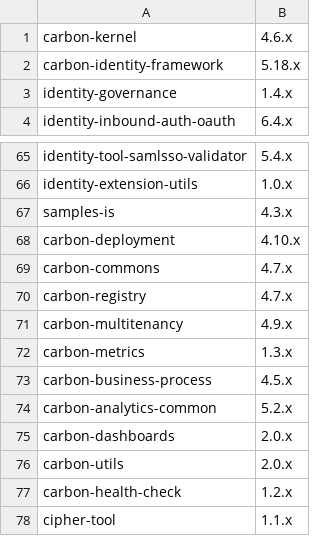
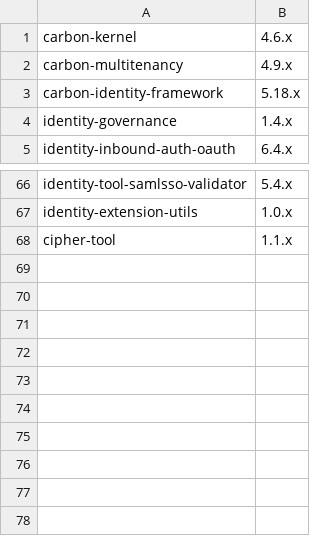
Before and after one commit to wso2/product-is, a CSV file: .github/scripts/branches.csv, drawn as a sheet; only a part is shown, gaps mark what is left out.

Commit message:
5.12.x PR Builder workflow scripts updated.

```diff
--- a/.github/scripts/branches.csv
+++ b/.github/scripts/branches.csv
@@ -1,2 +1,3 @@
 carbon-kernel,4.6.x
+carbon-multitenancy,4.9.x
 carbon-identity-framework,5.18.x
@@ -66,13 +67,2 @@ identity-tool-samlsso-validator,5.4.x
 identity-extension-utils,1.0.x
-samples-is,4.3.x
-carbon-deployment,4.10.x
-carbon-commons,4.7.x
-carbon-registry,4.7.x
-carbon-multitenancy,4.9.x
-carbon-metrics,1.3.x
-carbon-business-process,4.5.x
-carbon-analytics-common,5.2.x
-carbon-dashboards,2.0.x
-carbon-utils,2.0.x
-carbon-health-check,1.2.x
 cipher-tool,1.1.x
```
Also changed, not shown: 2 other files.
